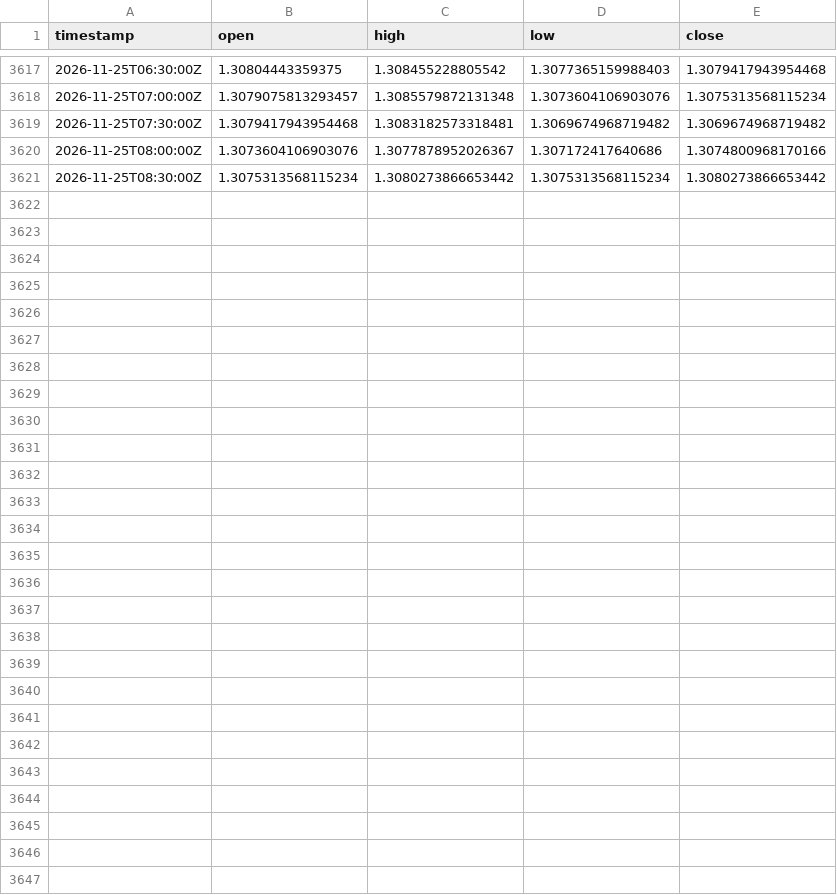
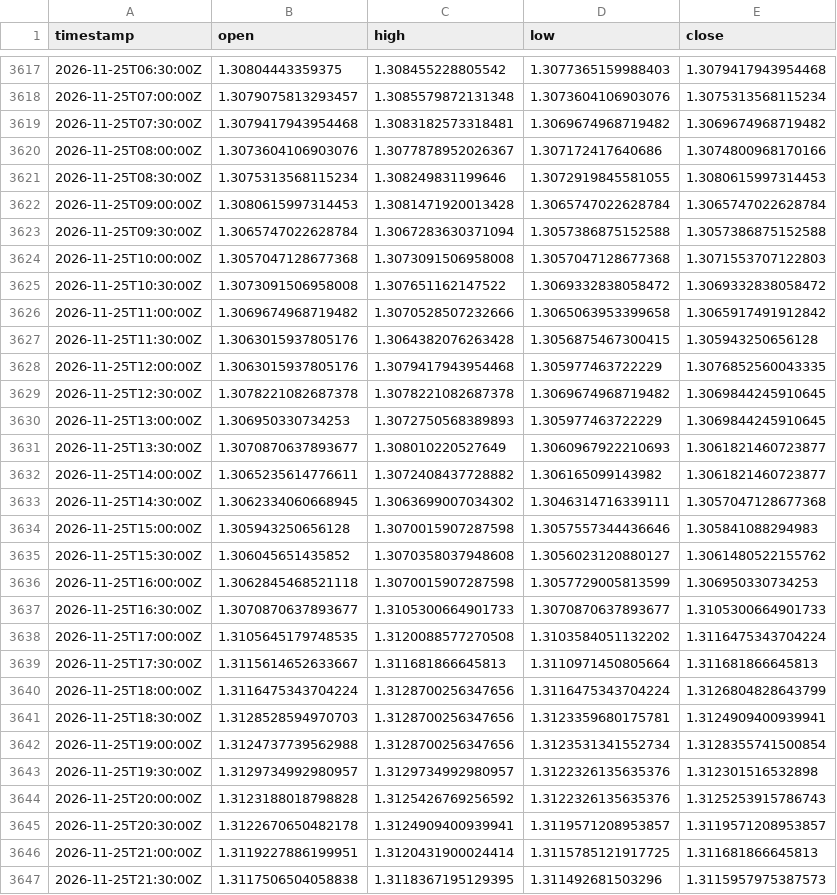
Before and after one commit to robelabraham1219-cmyk/institutional-trading-dashboard, a CSV file: data/GBPUSD=X_30m.csv, drawn as a sheet; only a part is shown, gaps mark what is left out; the diff covers the shown part only.

```diff
--- a/data/GBPUSD=X_30m.csv
+++ b/data/GBPUSD=X_30m.csv
@@ -3620,2 +3620,28 @@ timestamp,open,high,low,close
 2026-11-25T08:00:00Z,1.3073604106903076,1.3077878952026367,1.307172417640686,1.3074800968170166
-2026-11-25T08:30:00Z,1.3075313568115234,1.3080273866653442,1.3075313568115234,1.3080273866653442
+2026-11-25T08:30:00Z,1.3075313568115234,1.308249831199646,1.3072919845581055,1.3080615997314453
+2026-11-25T09:00:00Z,1.3080615997314453,1.3081471920013428,1.3065747022628784,1.3065747022628784
+2026-11-25T09:30:00Z,1.3065747022628784,1.3067283630371094,1.3057386875152588,1.3057386875152588
+2026-11-25T10:00:00Z,1.3057047128677368,1.3073091506958008,1.3057047128677368,1.3071553707122803
+2026-11-25T10:30:00Z,1.3073091506958008,1.307651162147522,1.3069332838058472,1.3069332838058472
+2026-11-25T11:00:00Z,1.3069674968719482,1.3070528507232666,1.3065063953399658,1.3065917491912842
+2026-11-25T11:30:00Z,1.3063015937805176,1.3064382076263428,1.3056875467300415,1.305943250656128
+2026-11-25T12:00:00Z,1.3063015937805176,1.3079417943954468,1.305977463722229,1.3076852560043335
+2026-11-25T12:30:00Z,1.3078221082687378,1.3078221082687378,1.3069674968719482,1.3069844245910645
+2026-11-25T13:00:00Z,1.306950330734253,1.3072750568389893,1.305977463722229,1.3069844245910645
+2026-11-25T13:30:00Z,1.3070870637893677,1.308010220527649,1.3060967922210693,1.3061821460723877
+2026-11-25T14:00:00Z,1.3065235614776611,1.3072408437728882,1.306165099143982,1.3061821460723877
+2026-11-25T14:30:00Z,1.3062334060668945,1.3063699007034302,1.3046314716339111,1.3057047128677368
+2026-11-25T15:00:00Z,1.305943250656128,1.3070015907287598,1.3057557344436646,1.305841088294983
+2026-11-25T15:30:00Z,1.306045651435852,1.3070358037948608,1.3056023120880127,1.3061480522155762
+2026-11-25T16:00:00Z,1.3062845468521118,1.3070015907287598,1.3057729005813599,1.306950330734253
+2026-11-25T16:30:00Z,1.3070870637893677,1.3105300664901733,1.3070870637893677,1.3105300664901733
+2026-11-25T17:00:00Z,1.3105645179748535,1.3120088577270508,1.3103584051132202,1.3116475343704224
+2026-11-25T17:30:00Z,1.3115614652633667,1.311681866645813,1.3110971450805664,1.311681866645813
+2026-11-25T18:00:00Z,1.3116475343704224,1.3128700256347656,1.3116475343704224,1.3126804828643799
+2026-11-25T18:30:00Z,1.3128528594970703,1.3128700256347656,1.3123359680175781,1.3124909400939941
+2026-11-25T19:00:00Z,1.3124737739562988,1.3128700256347656,1.3123531341552734,1.3128355741500854
+2026-11-25T19:30:00Z,1.3129734992980957,1.3129734992980957,1.3122326135635376,1.312301516532898
+2026-11-25T20:00:00Z,1.3123188018798828,1.3125426769256592,1.3122326135635376,1.3125253915786743
+2026-11-25T20:30:00Z,1.3122670650482178,1.3124909400939941,1.3119571208953857,1.3119571208953857
+2026-11-25T21:00:00Z,1.3119227886199951,1.3120431900024414,1.3115785121917725,1.311681866645813
+2026-11-25T21:30:00Z,1.3117506504058838,1.3118367195129395,1.311492681503296,1.3115957975387573
```
Also changed, not shown: 2 edited cells elsewhere in this file, data/DX-Y.NYB_30m.csv, data/EURUSD=X_30m.csv, 11 other files.
